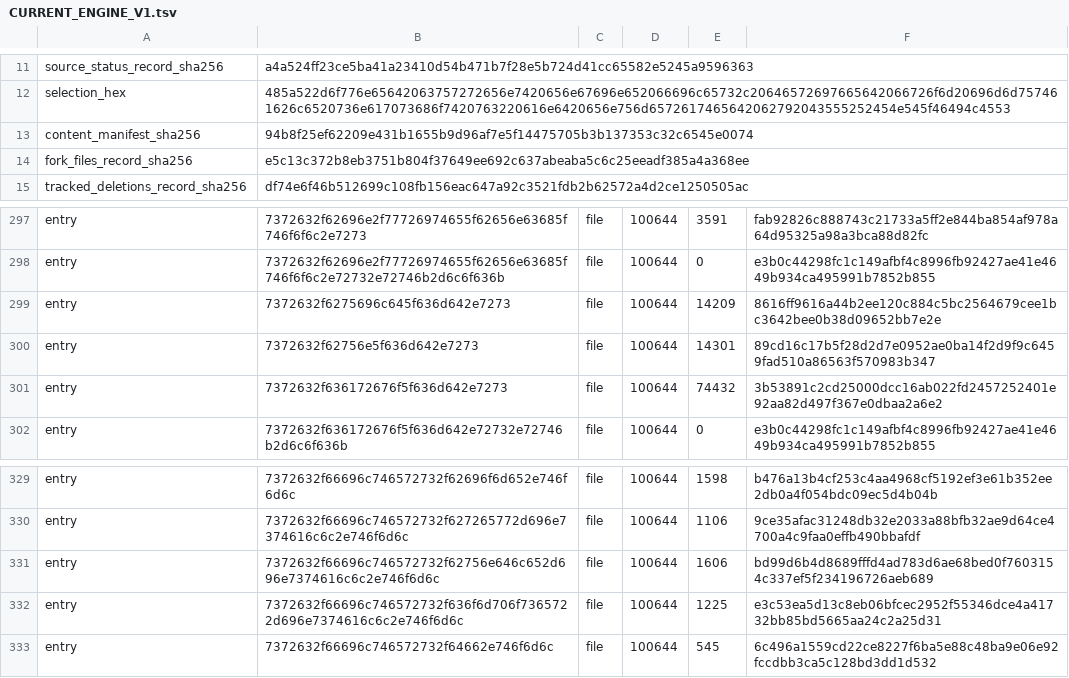
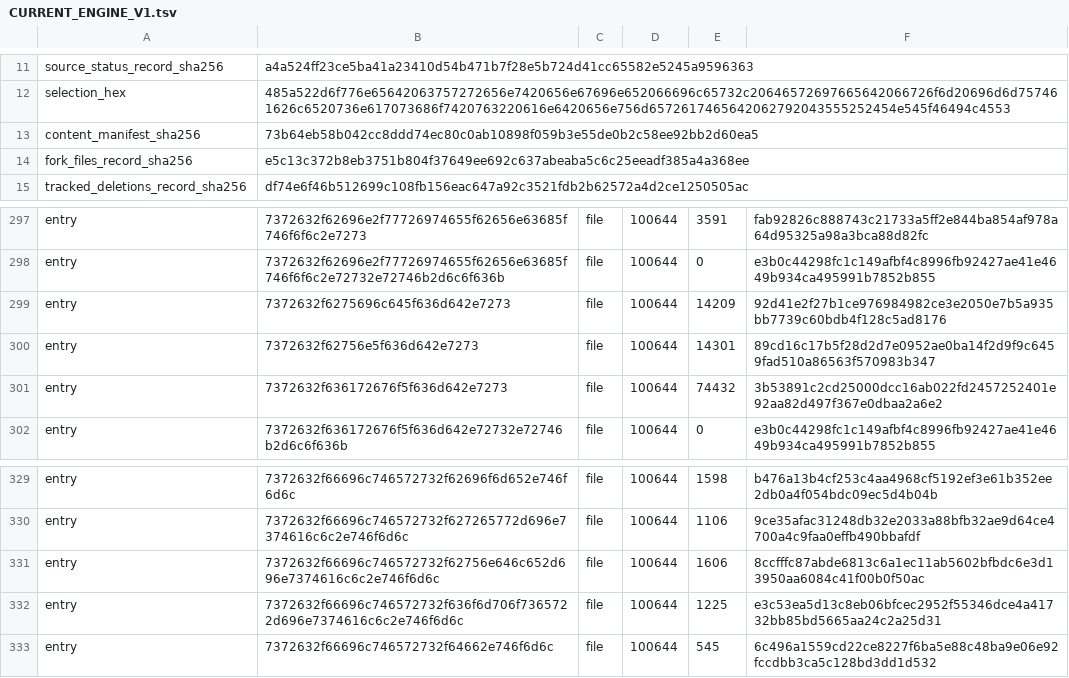
Before and after one commit to heAdz0r/hzr, a TSV file: fork-core/CURRENT_ENGINE_V1.tsv, drawn as a sheet; only a part is shown, gaps mark what is left out.

```diff
--- a/fork-core/CURRENT_ENGINE_V1.tsv
+++ b/fork-core/CURRENT_ENGINE_V1.tsv
@@ -12,3 +12,3 @@ source_status_record_sha256	a4a524ff23ce5ba41a23410d54b471b7f28e5b724d41cc65582e
 selection_hex	485a522d6f776e65642063757272656e7420656e67696e652066696c65732c20646572697665642066726f6d20696d6d757461626c6520736e617073686f7420763220616e6420656e756d6572617465642062792043555252454e545f46494c4553
-content_manifest_sha256	94b8f25ef62209e431b1655b9d96af7e5f14475705b3b137353c32c6545e0074
+content_manifest_sha256	73b64eb58b042cc8ddd74ec80c0ab10898f059b3e55de0b2c58ee92bb2d60ea5
 fork_files_record_sha256	e5c13c372b8eb3751b804f37649ee692c637abeaba5c6c25eeadf385a4a368ee
@@ -298,3 +298,3 @@ entry	7372632f62696e2f77726974655f62656e63685f746f6f6c2e7273	file	100644	3591	fa
 entry	7372632f62696e2f77726974655f62656e63685f746f6f6c2e72732e72746b2d6c6f636b	file	100644	0	e3b0c44298fc1c149afbf4c8996fb92427ae41e4649b934ca495991b7852b855
-entry	7372632f6275696c645f636d642e7273	file	100644	14209	8616ff9616a44b2ee120c884c5bc2564679cee1bc3642bee0b38d09652bb7e2e
+entry	7372632f6275696c645f636d642e7273	file	100644	14209	92d41e2f27b1ce976984982ce3e2050e7b5a935bb7739c60bdb4f128c5ad8176
 entry	7372632f62756e5f636d642e7273	file	100644	14301	89cd16c17b5f28d2d7e0952ae0ba14f2d9f9c6459fad510a86563f570983b347
@@ -330,3 +330,3 @@ entry	7372632f66696c746572732f62696f6d652e746f6d6c	file	100644	1598	b476a13b4cf2
 entry	7372632f66696c746572732f627265772d696e7374616c6c2e746f6d6c	file	100644	1106	9ce35afac31248db32e2033a88bfb32ae9d64ce4700a4c9faa0effb490bbafdf
-entry	7372632f66696c746572732f62756e646c652d696e7374616c6c2e746f6d6c	file	100644	1606	bd99d6b4d8689fffd4ad783d6ae68bed0f7603154c337ef5f234196726aeb689
+entry	7372632f66696c746572732f62756e646c652d696e7374616c6c2e746f6d6c	file	100644	1606	8ccfffc87abde6813c6a1ec11ab5602bfbdc6e3d13950aa6084c41f00b0f50ac
 entry	7372632f66696c746572732f636f6d706f7365722d696e7374616c6c2e746f6d6c	file	100644	1225	e3c53ea5d13c8eb06bfcec2952f55346dce4a41732bb85bd5665aa24c2a25d31
```
Also changed, not shown: 15 other files.
